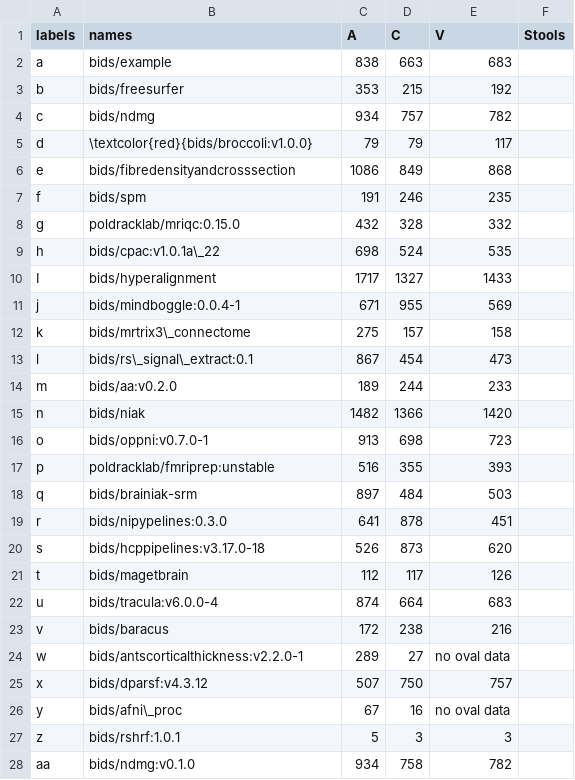
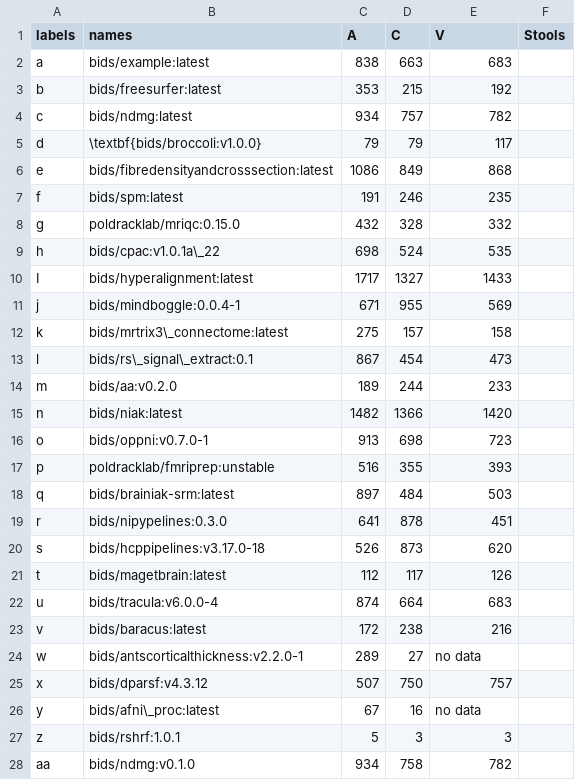
Before and after one commit to big-data-lab-team/container-vulnerabilities-paper, a CSV file: resul.csv, drawn as a sheet; only a part is shown; the diff covers the shown part only.

```diff
--- a/resul.csv
+++ b/resul.csv
@@ -1,27 +1,27 @@
 labels,names,A,C,V,Stools
-a,bids/example,838,663,683,
-b,bids/freesurfer,353,215,192,
-c,bids/ndmg,934,757,782,
-d,\textcolor{red}{bids/broccoli:v1.0.0},79,79,117,
-e,bids/fibredensityandcrosssection,1086,849,868,
-f,bids/spm,191,246,235,
+a,bids/example:latest,838,663,683,
+b,bids/freesurfer:latest,353,215,192,
+c,bids/ndmg:latest,934,757,782,
+d,\textbf{bids/broccoli:v1.0.0},79,79,117,
+e,bids/fibredensityandcrosssection:latest,1086,849,868,
+f,bids/spm:latest,191,246,235,
 g,poldracklab/mriqc:0.15.0,432,328,332,
 h,bids/cpac:v1.0.1a\_22,698,524,535,
-I,bids/hyperalignment,1717,1327,1433,
+I,bids/hyperalignment:latest,1717,1327,1433,
 j,bids/mindboggle:0.0.4-1,671,955,569,
-k,bids/mrtrix3\_connectome,275,157,158,
+k,bids/mrtrix3\_connectome:latest,275,157,158,
 l,bids/rs\_signal\_extract:0.1,867,454,473,
 m,bids/aa:v0.2.0,189,244,233,
-n,bids/niak,1482,1366,1420,
+n,bids/niak:latest,1482,1366,1420,
 o,bids/oppni:v0.7.0-1,913,698,723,
 p,poldracklab/fmriprep:unstable,516,355,393,
-q,bids/brainiak-srm,897,484,503,
+q,bids/brainiak-srm:latest,897,484,503,
 r,bids/nipypelines:0.3.0,641,878,451,
 s,bids/hcppipelines:v3.17.0-18,526,873,620,
-t,bids/magetbrain,112,117,126,
+t,bids/magetbrain:latest,112,117,126,
 u,bids/tracula:v6.0.0-4,874,664,683,
-v,bids/baracus,172,238,216,
-w,bids/antscorticalthickness:v2.2.0-1,289,27,no oval data,
+v,bids/baracus:latest,172,238,216,
+w,bids/antscorticalthickness:v2.2.0-1,289,27,no data,
 x,bids/dparsf:v4.3.12,507,750,757,
-y,bids/afni\_proc,67,16,no oval data,
+y,bids/afni\_proc:latest,67,16,no data,
 z,bids/rshrf:1.0.1,5,3,3,
```
Also changed, not shown: 8 edited cells elsewhere in this file, 5 other files.
